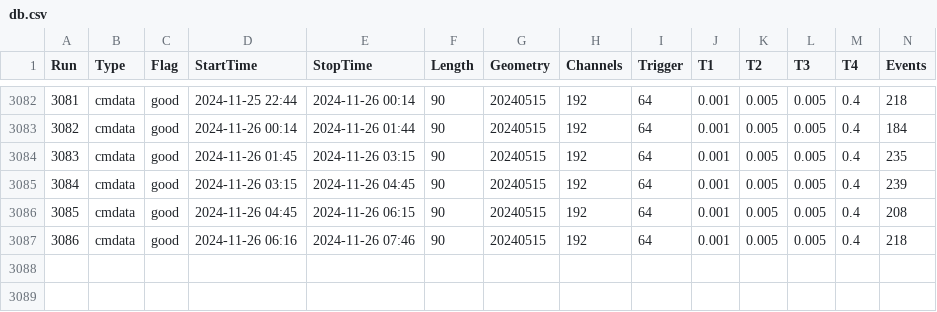
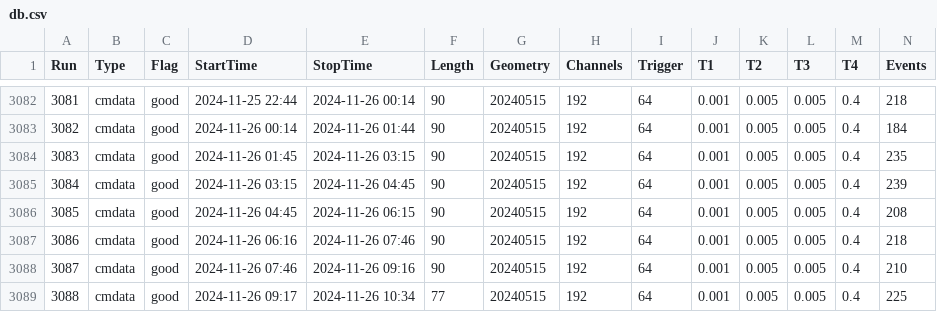
Before and after one commit to Gongzi-Zhang/BNL_test, a CSV file: database/db.csv, drawn as a sheet; only a part is shown, gaps mark what is left out; rows hold the shown columns only; the diff names each change by its address in the sheet, - before the commit and + after, or states it on an @@ line.

```diff
--- a/database/db.csv
+++ b/database/db.csv
+row 3088: 3087 | cmdata | good | 2024-11-26 07:46 | 2024-11-26 09:16 | 90 | 20240515 | 192 | 64 | 0.001 | 0.005 | 0.005 | 0.4 | 210
+row 3089: 3088 | cmdata | good | 2024-11-26 09:17 | 2024-11-26 10:34 | 77 | 20240515 | 192 | 64 | 0.001 | 0.005 | 0.005 | 0.4 | 225
```
Also changed, not shown: 1 other file.
